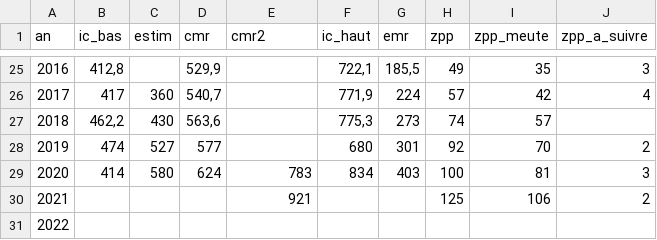
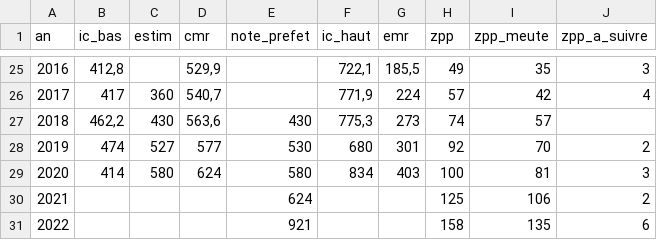
Before and after one commit to dthonon/pna_loup_suivi, a CSV file: data/nbloupsestime.csv, drawn as a sheet; only a part is shown, gaps mark what is left out; the diff names each change by its address in the sheet, - before the commit and + after, or states it on an @@ line.

```diff
--- a/data/nbloupsestime.csv
+++ b/data/nbloupsestime.csv
-E1: cmr2
+E1: note_prefet
-E27 (note_prefet): (empty)
+E27 (note_prefet): 430
-E28 (note_prefet): (empty)
+E28 (note_prefet): 530
-E29 (note_prefet): 783
+E29 (note_prefet): 580
-E30 (note_prefet): 921
+E30 (note_prefet): 624
-E31 (note_prefet): (empty)
+E31 (note_prefet): 921
-H31 (zpp): (empty)
+H31 (zpp): 158
-I31 (zpp_meute): (empty)
+I31 (zpp_meute): 135
-J31 (zpp_a_suivre): (empty)
+J31 (zpp_a_suivre): 6
```
Also changed, not shown: 1 other file.
